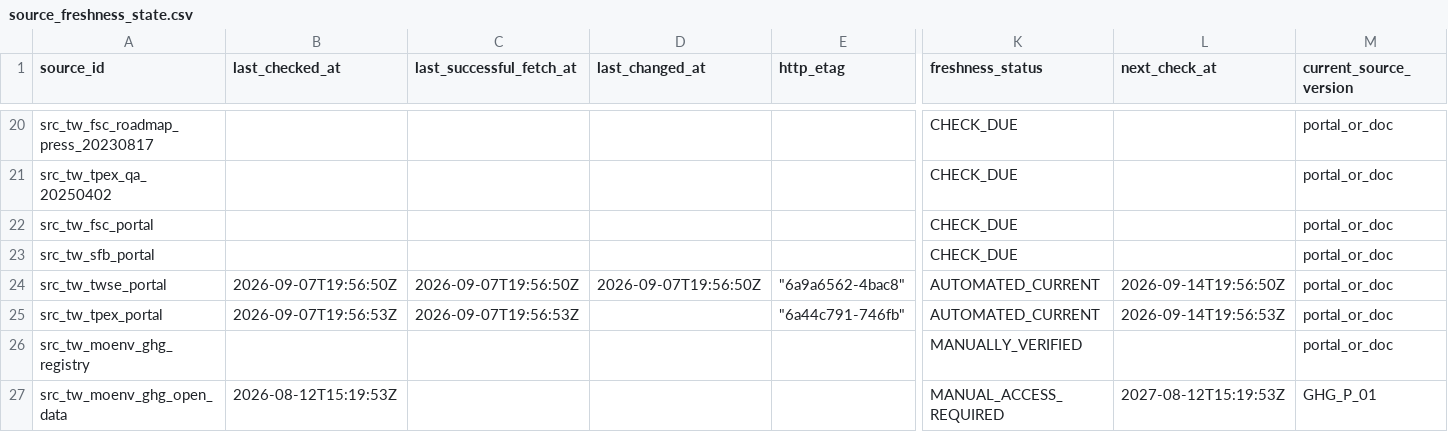
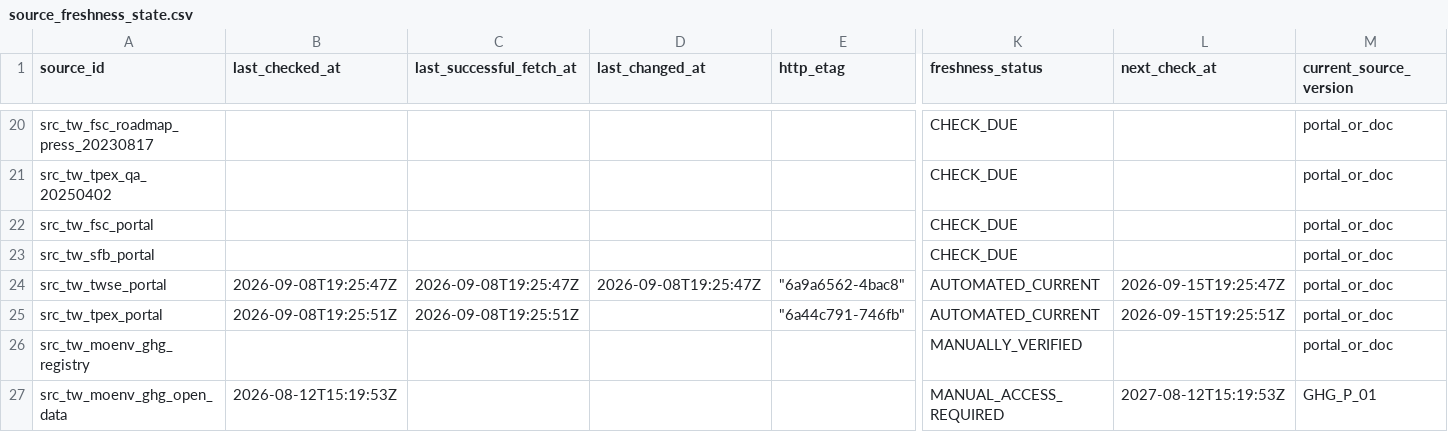
Before and after one commit to AppleJustin/carbon-evidence-ledger-tw, a CSV file: data/regulatory/source_freshness_state.csv, drawn as a sheet; only a part is shown, gaps mark what is left out; the diff names each change by its address in the sheet, - before the commit and + after, or states it on an @@ line.

```diff
--- a/data/regulatory/source_freshness_state.csv
+++ b/data/regulatory/source_freshness_state.csv
-B24 (last_checked_at): 2026-09-07T19:56:50Z
+B24 (last_checked_at): 2026-09-08T19:25:47Z
-C24 (last_successful_fetch_at): 2026-09-07T19:56:50Z
+C24 (last_successful_fetch_at): 2026-09-08T19:25:47Z
-D24 (last_changed_at): 2026-09-07T19:56:50Z
+D24 (last_changed_at): 2026-09-08T19:25:47Z
-L24 (next_check_at): 2026-09-14T19:56:50Z
+L24 (next_check_at): 2026-09-15T19:25:47Z
-B25 (last_checked_at): 2026-09-07T19:56:53Z
+B25 (last_checked_at): 2026-09-08T19:25:51Z
-C25 (last_successful_fetch_at): 2026-09-07T19:56:53Z
+C25 (last_successful_fetch_at): 2026-09-08T19:25:51Z
-L25 (next_check_at): 2026-09-14T19:56:53Z
+L25 (next_check_at): 2026-09-15T19:25:51Z
```
Also changed, not shown: data/regulatory/regulatory_change_log.csv, 3 other files.
